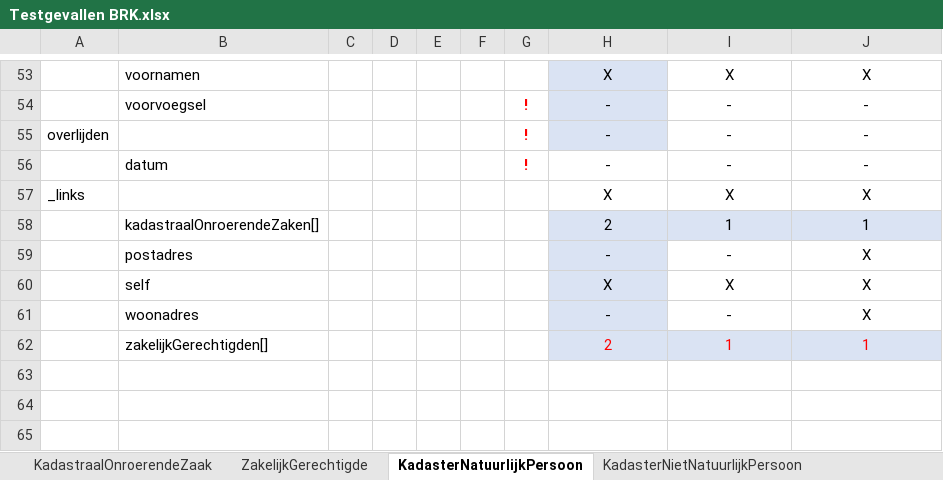
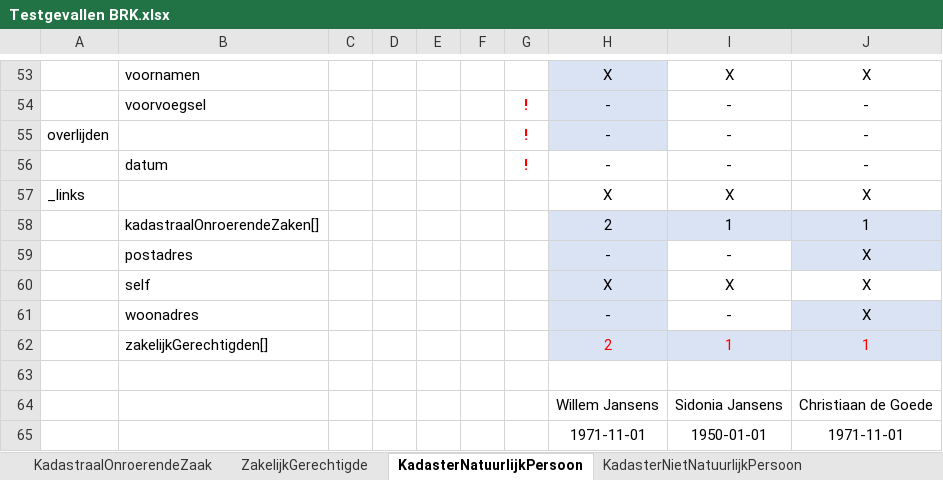
Before and after one commit to VNG-Realisatie/Haal-Centraal-BRK-bevragen, an Excel workbook: docs/Testgevallen BRK.xlsx, sheet KadasterNatuurlijkPersoon, drawn as a sheet; only a part is shown, gaps mark what is left out; values as stored, in another font and other column widths than the file's, no borders; table styles not drawn; the diff covers the shown part only; the diff names each change by its address in the sheet, - before the commit and + after, or states it on an @@ line.

```diff
--- a/docs/Testgevallen BRK.xlsx (sheet KadasterNatuurlijkPersoon)
+++ b/docs/Testgevallen BRK.xlsx (sheet KadasterNatuurlijkPersoon)
-J59 fill: none
+J59 fill: #DAE3F3
-J61 fill: none
+J61 fill: #DAE3F3
+row 63: (empty)
+row 64:  |  |  |  |  |  |  | Willem Jansens | Sidonia Jansens | Christiaan de Goede
+row 65:  |  |  |  |  |  |  | 1971-11-01 | 1950-01-01 | 1971-11-01
```
Also changed, not shown: 9 edited cells and cell formats elsewhere in this sheet, sheet KadasterNietNatuurlijkPersoon, sheet KadastraalOnroerendeZaak, sheet ZakelijkGerechtigde, formulas that keep their value.
